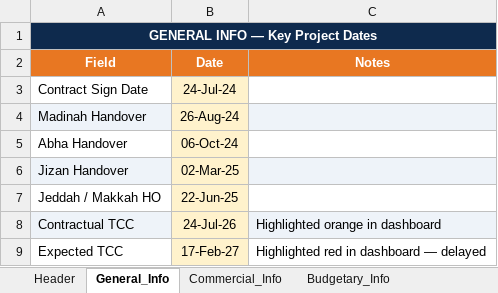
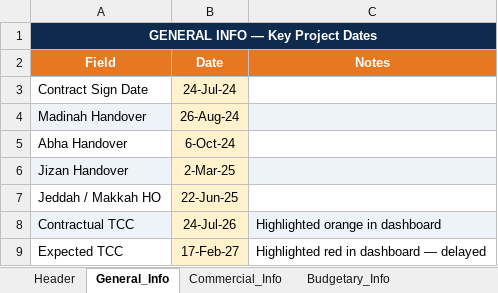
Before and after one commit to project-planning-dashboard/SDCC-Dashboard, an Excel workbook: Dashboard_Data.xlsx, sheet General_Info, drawn as a sheet; values as stored, in another font and other column widths than the file's, no borders; the diff names each change by its address in the sheet, - before the commit and + after, or states it on an @@ line.

Commit message:
Add files via upload

```diff
--- a/Dashboard_Data.xlsx (sheet General_Info)
+++ b/Dashboard_Data.xlsx (sheet General_Info)
-B5 (Date): 06-Oct-24
+B5 (Date): 6-Oct-24
-B6 (Date): 02-Mar-25
+B6 (Date): 2-Mar-25
```
